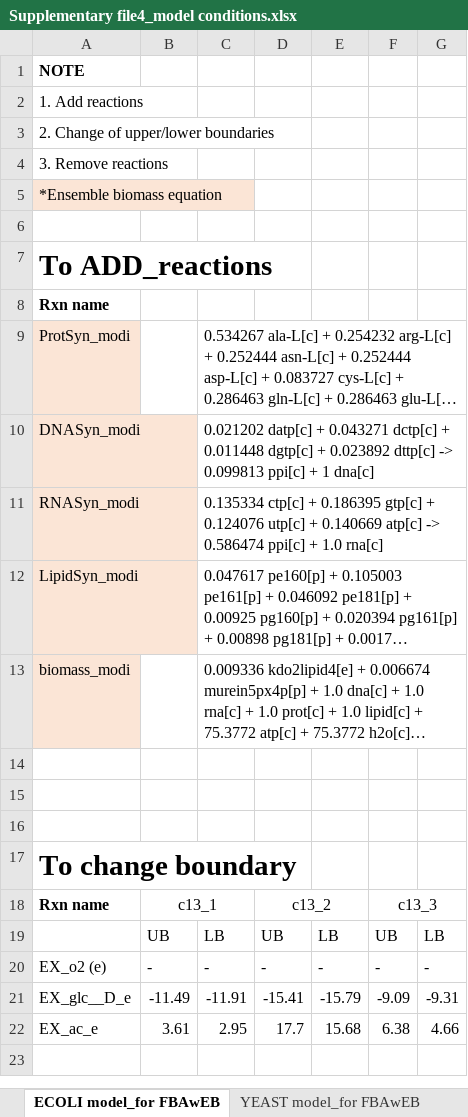
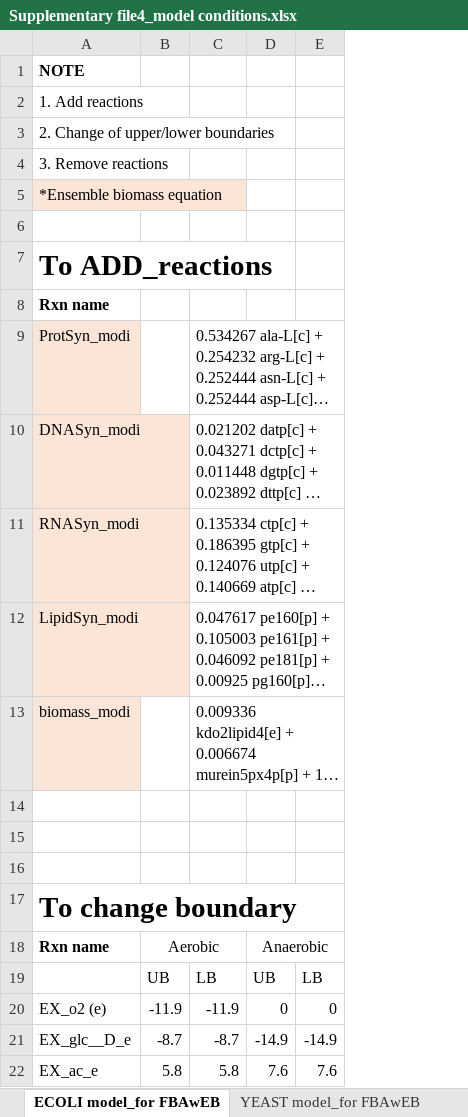
Before and after one commit to skku-pdse/FBAwEB, an Excel workbook: Supplementary file/Supplementary file4_model conditions.xlsx, sheet ECOLI model_for FBAwEB, drawn as a sheet; long unchanged cells end in …; values as stored, in another font and other column widths than the file's, no borders; conditional formats not drawn; removed rows and columns are numbered as before the commit, all else as after; the diff names each change by its address in the sheet, - before the commit and + after, or states it on an @@ line.

```diff
--- a/Supplementary file/Supplementary file4_model conditions.xlsx (sheet ECOLI model_for FBAwEB)
+++ b/Supplementary file/Supplementary file4_model conditions.xlsx (sheet ECOLI model_for FBAwEB)
-column B, rows 18-22: c13_1 | UB | - | -11.49 | 3.61
+column B, rows 18-22: Aerobic | UB | -11.9 | -8.7 | 5.8
-column D, rows 18-22: c13_2 | UB | - | -15.41 | 17.7
-column E, rows 19-22: LB | - | -15.79 | 15.68
-column F, rows 18-22: c13_3 | UB | - | -9.09 | 6.38
-column G, rows 19-22: LB | - | -9.31 | 4.66
+column D, rows 18-22: Anaerobic | UB | 0 | -14.9 | 7.6
+column E, rows 19-22: LB | 0 | -14.9 | 7.6
-C20: -
+C20: -11.9
-C21: -11.91
+C21: -8.7
-C22: 2.95
+C22: 5.8
```
Also changed, not shown: sheet YEAST model_for FBAwEB.
